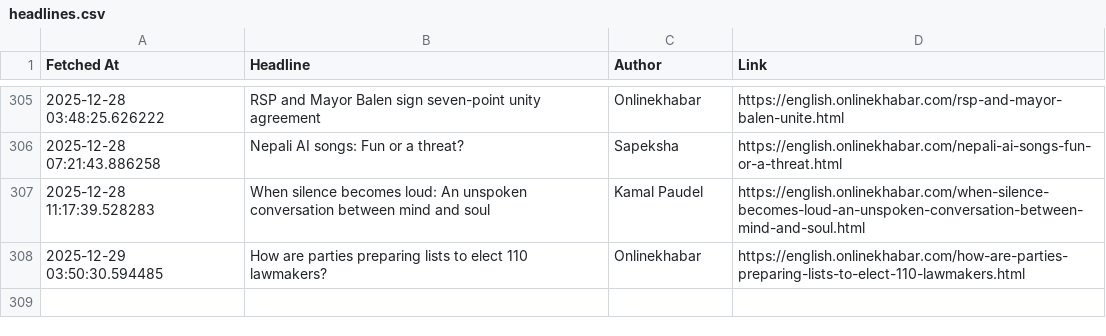
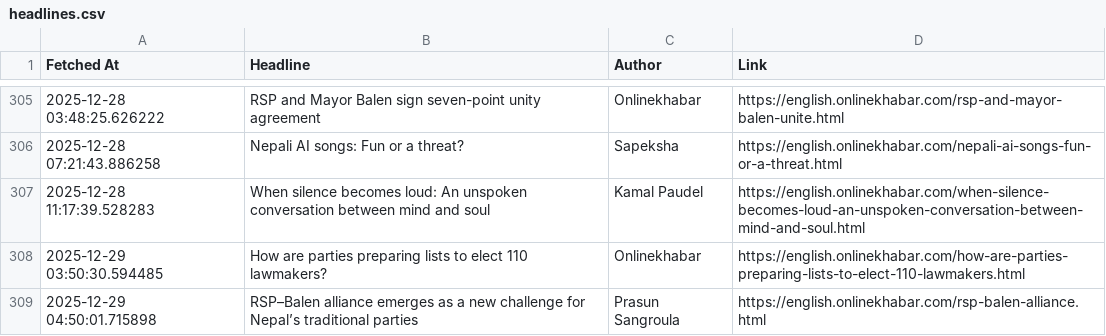
Before and after one commit to SanjayBista1010/WebScrapingSeleniumProject, a CSV file: data/headlines.csv, drawn as a sheet; only a part is shown, gaps mark what is left out.

Commit message:
Update headlines [skip ci]

```diff
--- a/data/headlines.csv
+++ b/data/headlines.csv
@@ -308 +308,2 @@ Fetched At,Headline,Author,Link
 2025-12-29 03:50:30.594485,How are parties preparing lists to elect 110 lawmakers?,Onlinekhabar,https://english.onlinekhabar.com/how-are-parties-preparing-lists-to-elect-110-lawmakers.html
+2025-12-29 04:50:01.715898,RSP–Balen alliance emerges as a new challenge for Nepal’s traditional parties,Prasun Sangroula,https://english.onlinekhabar.com/rsp-balen-alliance.html
```
